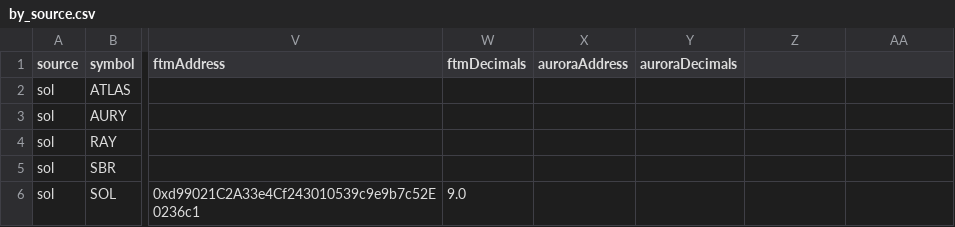
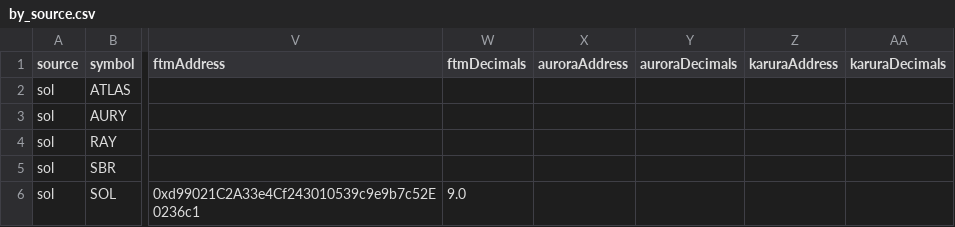
Before and after one commit to wormhole-foundation/wormhole-token-list, a CSV file: content/by_source.csv, drawn as a sheet; only a part is shown, gaps mark what is left out; the diff names each change by its address in the sheet, - before the commit and + after, or states it on an @@ line.

```diff
--- a/content/by_source.csv
+++ b/content/by_source.csv
-Z1: (empty)
+Z1: karuraAddress
-AA1: (empty)
+AA1: karuraDecimals
```
Also changed, not shown: content/by_dest.csv, 10 other files.
